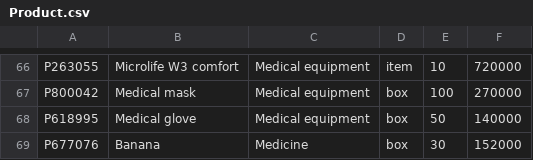
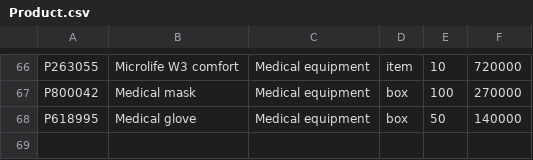
Before and after one commit to Ngoc-s3924496/COSC2081-Assignment-1, a CSV file: Programming1/src/Product.csv, drawn as a sheet; only a part is shown, gaps mark what is left out; the diff names each change by its address in the sheet, - before the commit and + after, or states it on an @@ line.

```diff
--- a/Programming1/src/Product.csv
+++ b/Programming1/src/Product.csv
-row 69: P677076 | Banana | Medicine | box | 30 | 152000
```
Also changed, not shown: 5 other files.
